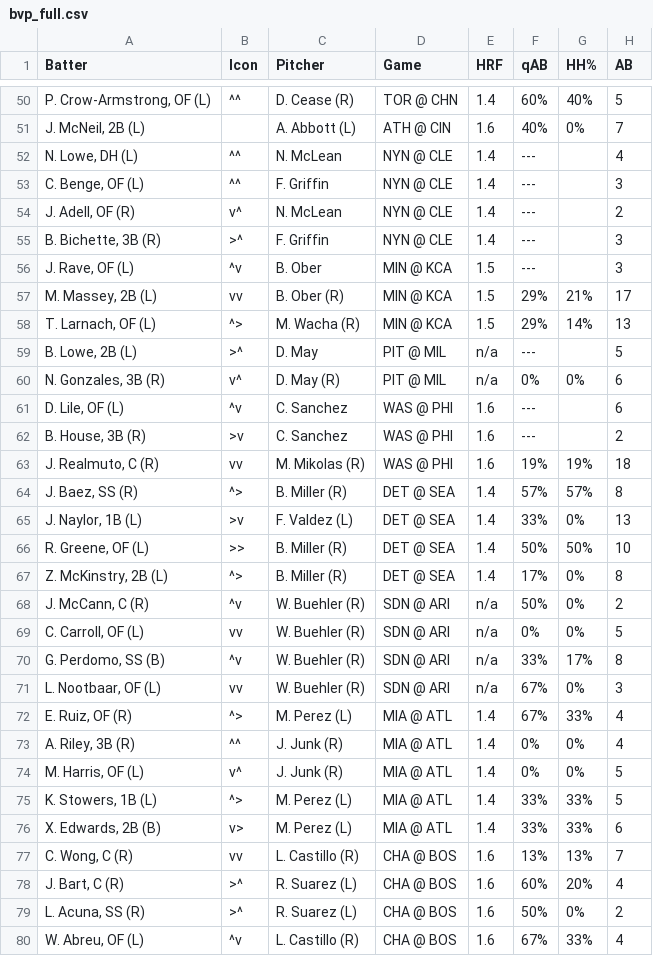
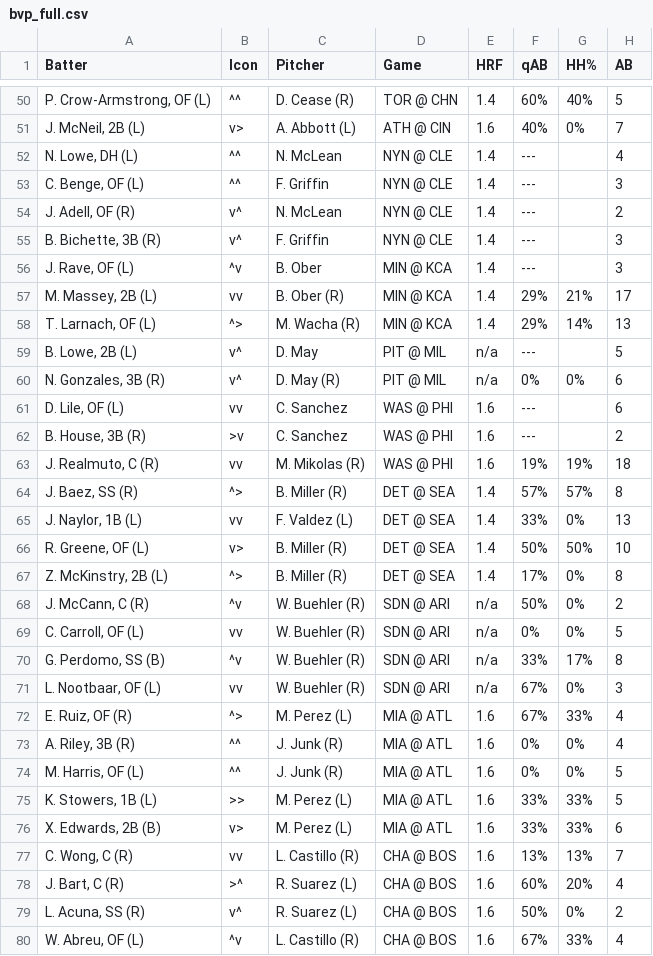
Before and after one commit to lgdsbrand/MLB-Hitters-Hub, a CSV file: backend/bvp_full.csv, drawn as a sheet; only a part is shown, gaps mark what is left out; the diff covers the shown part only; the diff names each change by its address in the sheet, - before the commit and + after, or states it on an @@ line.

```diff
--- a/backend/bvp_full.csv
+++ b/backend/bvp_full.csv
-B51 (Icon): (empty)
+B51 (Icon): v>
-B55 (Icon): >^
+B55 (Icon): v^
-E56:E58 (HRF): 1.5
+E56:E58 (HRF): 1.4
-B59 (Icon): >^
+B59 (Icon): v^
-B61 (Icon): ^v
+B61 (Icon): vv
-B65 (Icon): >v
+B65 (Icon): vv
-B66 (Icon): >>
+B66 (Icon): v>
-E72:E76 (HRF): 1.4
+E72:E76 (HRF): 1.6
-B74 (Icon): v^
+B74 (Icon): ^^
-B75 (Icon): ^>
+B75 (Icon): >>
-B79 (Icon): >^
+B79 (Icon): v^
```
Also changed, not shown: 47 edited cells elsewhere in this file, backend/hr_pred_full.csv, 2 other files.
